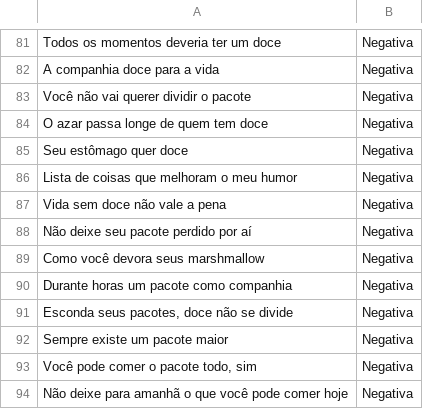
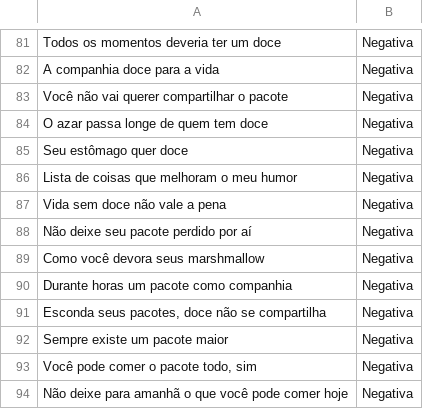
Before and after one commit to johnywalves/analizo, a CSV file: data/frases.csv, drawn as a sheet; only a part is shown, gaps mark what is left out; the diff covers the shown part only.

```diff
--- a/data/frases.csv
+++ b/data/frases.csv
@@ -82,3 +82,3 @@ Todos os momentos deveria ter um doce ,Negativa
 A companhia doce para a vida,Negativa
-Você não vai querer dividir o pacote,Negativa
+Você não vai querer compartilhar o pacote,Negativa
 O azar passa longe de quem tem doce,Negativa
@@ -90,3 +90,3 @@ Como você devora seus marshmallow,Negativa
 Durante horas um pacote como companhia,Negativa
-"Esconda seus pacotes, doce não se divide ",Negativa
+"Esconda seus pacotes, doce não se compartilha ",Negativa
 Sempre existe um pacote maior ,Negativa
```
Also changed, not shown: 6 edited cells elsewhere in this file, 2 other files.
